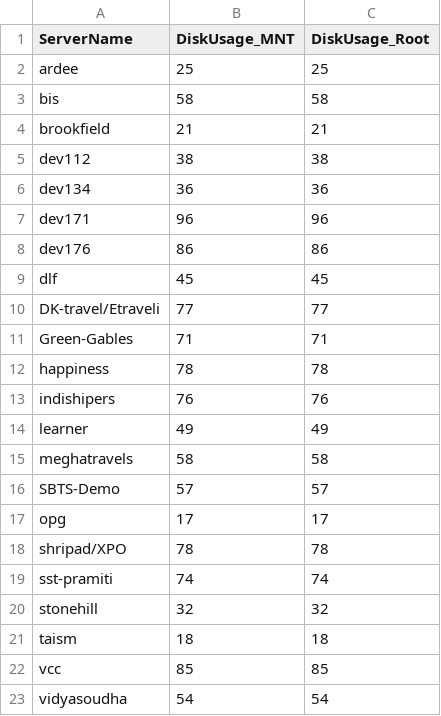
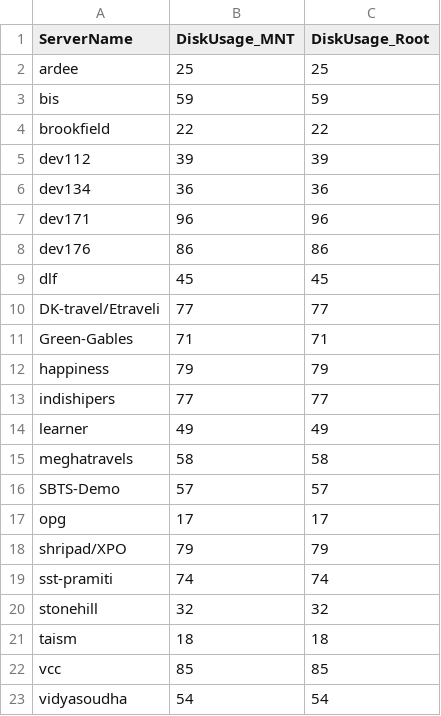
Before and after one commit to iincube/all_latest_services_new, a CSV file: checkdisklocal.csv, drawn as a sheet.

Commit message:
Disk usage update: 2025-09-17 13:14:39

```diff
--- a/checkdisklocal.csv
+++ b/checkdisklocal.csv
@@ -2,5 +2,5 @@ ServerName,DiskUsage_MNT,DiskUsage_Root
 ardee,25,25
-bis,58,58
-brookfield,21,21
-dev112,38,38
+bis,59,59
+brookfield,22,22
+dev112,39,39
 dev134,36,36
@@ -11,4 +11,4 @@ DK-travel/Etraveli,77,77
 Green-Gables,71,71
-happiness,78,78
-indishipers,76,76
+happiness,79,79
+indishipers,77,77
 learner,49,49
@@ -17,3 +17,3 @@ SBTS-Demo,57,57
 opg,17,17
-shripad/XPO,78,78
+shripad/XPO,79,79
 sst-pramiti,74,74
```
